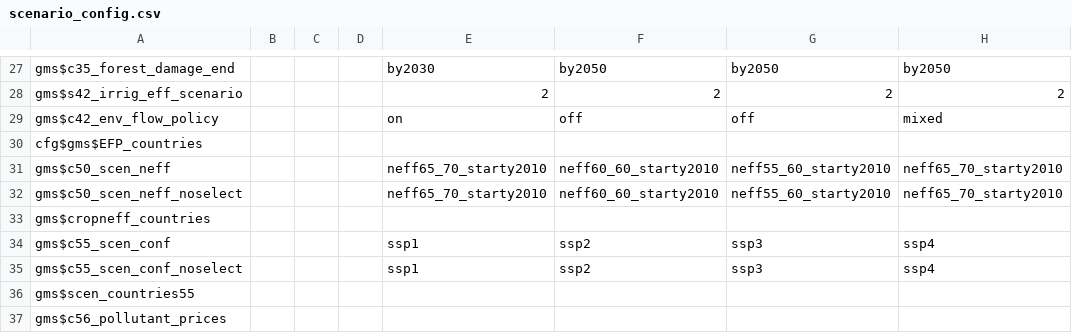
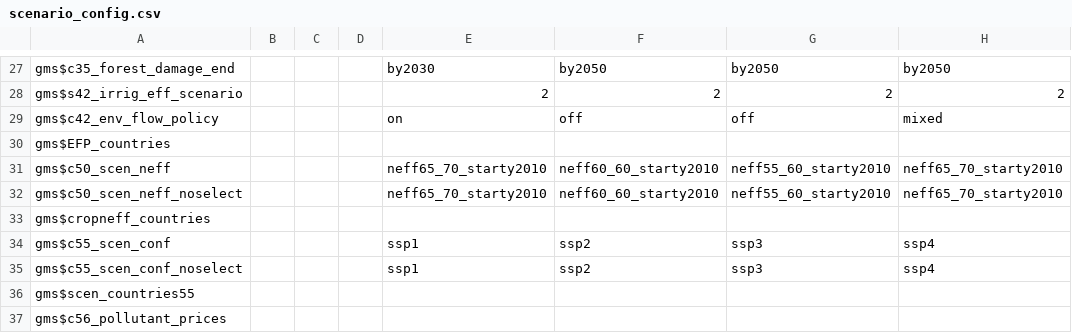
Before and after one commit to magpiemodel/magpie, a CSV file: config/scenario_config.csv, drawn as a sheet; only a part is shown, gaps mark what is left out; the diff names each change by its address in the sheet, - before the commit and + after, or states it on an @@ line.

Commit message:
bugfix

```diff
--- a/config/scenario_config.csv
+++ b/config/scenario_config.csv
-A30: cfg$gms$EFP_countries
+A30: gms$EFP_countries
```
